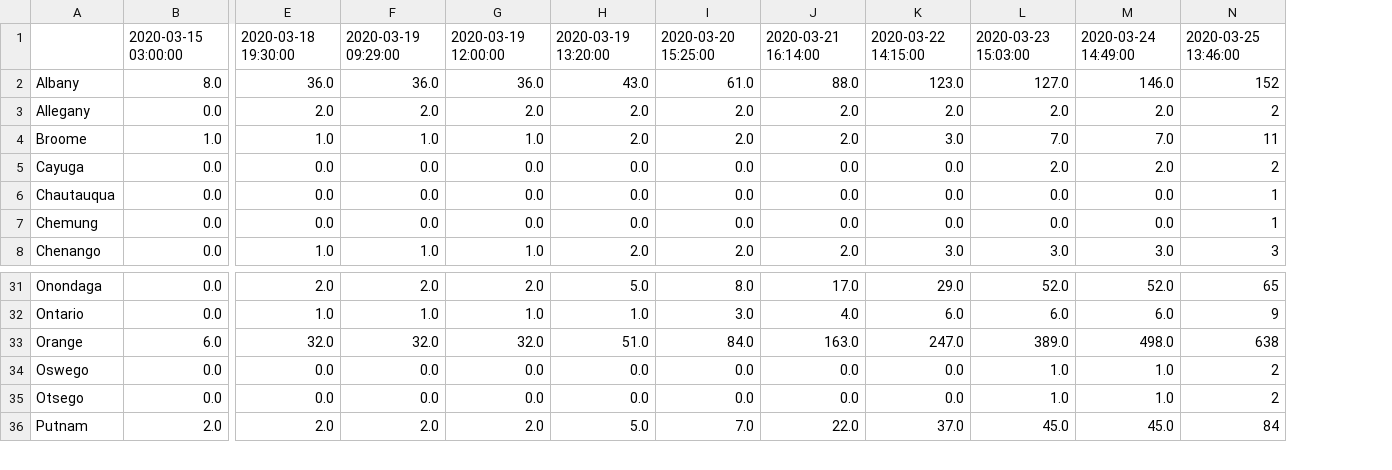
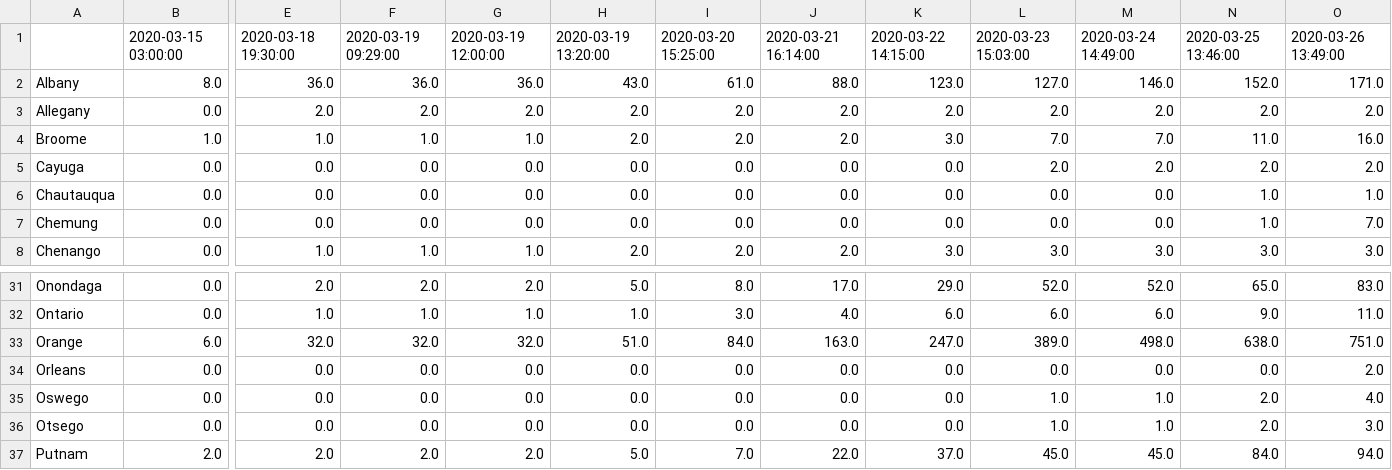
Before and after one commit to suddensleep/pycoview, a TSV file: data/latest_df.tsv, drawn as a sheet; only a part is shown, gaps mark what is left out; removed rows and columns are numbered as before the commit, all else as after; rows hold the shown columns only; the diff names each change by its address in the sheet, - before the commit and + after, or states it on an @@ line.

Commit message:
Floats across the board for now, and data update.

```diff
--- a/data/latest_df.tsv
+++ b/data/latest_df.tsv
-column N, rows 1-8: 2020-03-25 13:46:00 | 152 | 2 | 11 | 2 | 1 | 1 | 3; rows 31-36: 65 | 9 | 638 | 2 | 2 | 84
+column N, rows 1-8: 2020-03-25 13:46:00 | 152.0 | 2.0 | 11.0 | 2.0 | 1.0 | 1.0 | 3.0; rows 31-33: 65.0 | 9.0 | 638.0; rows 35-37: 2.0 | 2.0 | 84.0
+column O, rows 1-8: 2020-03-26 13:49:00 | 171.0 | 2.0 | 16.0 | 2.0 | 1.0 | 7.0 | 3.0; rows 31-33: 83.0 | 11.0 | 751.0; rows 35-37: 4.0 | 3.0 | 94.0
+row 34: Orleans | 0.0 | 0.0 | 0.0 | 0.0 | 0.0 | 0.0 | 0.0 | 0.0 | 0.0 | 0.0 | 0.0 | 2.0
```
Also changed, not shown: 2 other files.
